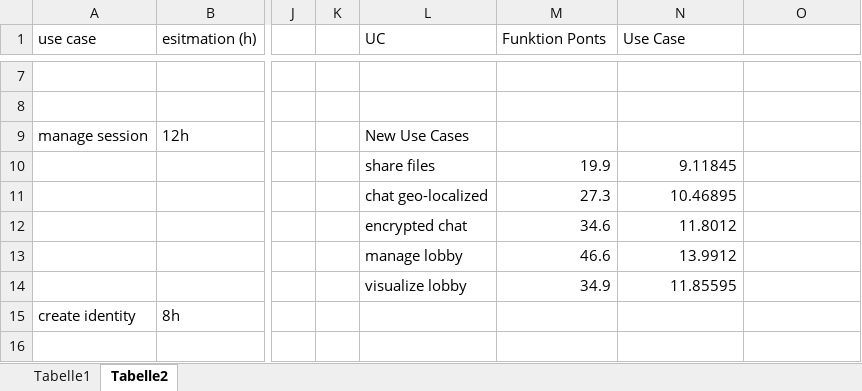
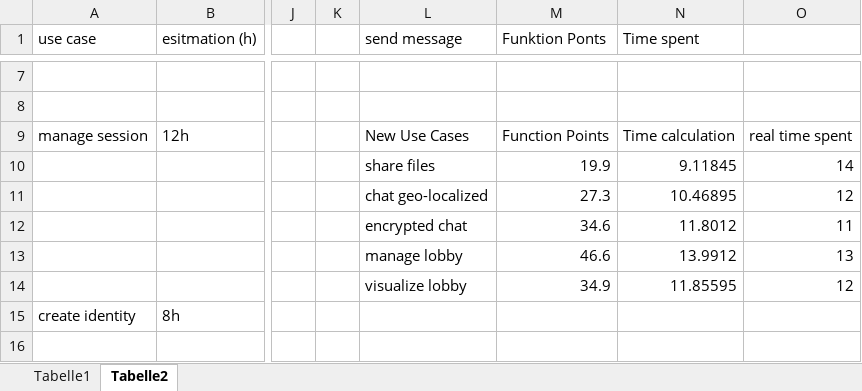
Before and after one commit to Haus4/NeCo, an Excel workbook: docs/sem_2/time_estimation_uc.xlsx, sheet Tabelle2, drawn as a sheet; only a part is shown, gaps mark what is left out; values as stored, in another font and other column widths than the file's, no borders; charts and pictures and table styles not drawn; the diff names each change by its address in the sheet, - before the commit and + after, or states it on an @@ line.

Commit message:
updated information in risk management and time estimation

```diff
--- a/docs/sem_2/time_estimation_uc.xlsx (sheet Tabelle2)
+++ b/docs/sem_2/time_estimation_uc.xlsx (sheet Tabelle2)
-L1: UC
+L1: send message
-N1: Use Case
+N1: Time spent
-M9 (Funktion Ponts): (empty)
+M9 (Funktion Ponts): Function Points
-N9 (Time spent): (empty)
+N9 (Time spent): Time calculation
-O9: (empty)
+O9: real time spent
-O10: (empty)
+O10: 14
-O11: (empty)
+O11: 12
-O12: (empty)
+O12: 11
-O13: (empty)
+O13: 13
-O14: (empty)
+O14: 12
```
Also changed, not shown: sheet Tabelle1, charts or pictures, docs/sem_2/risk_management.xlsx.
